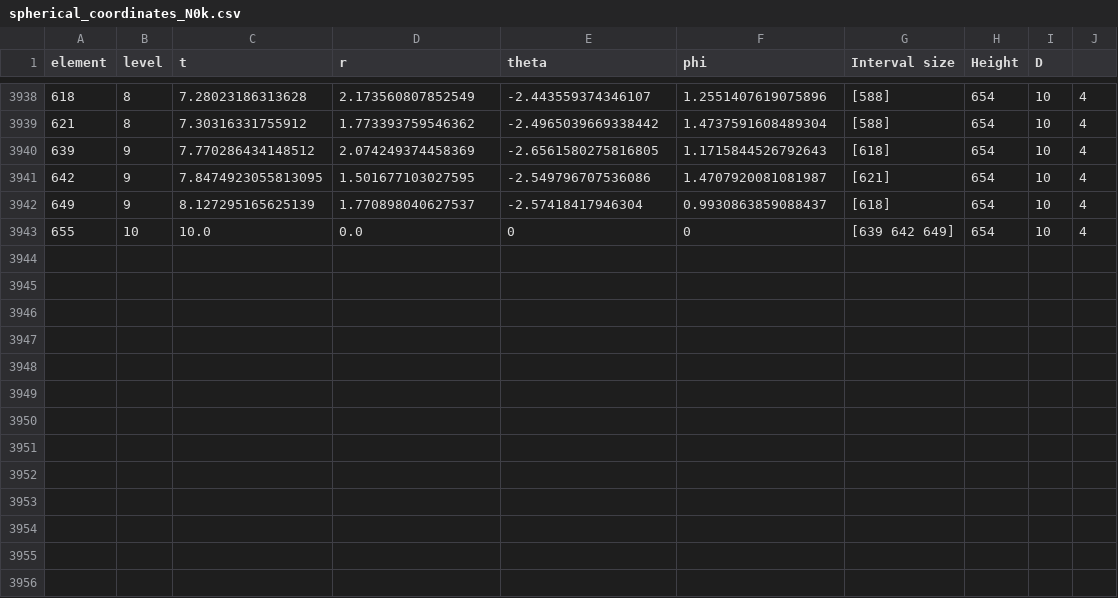
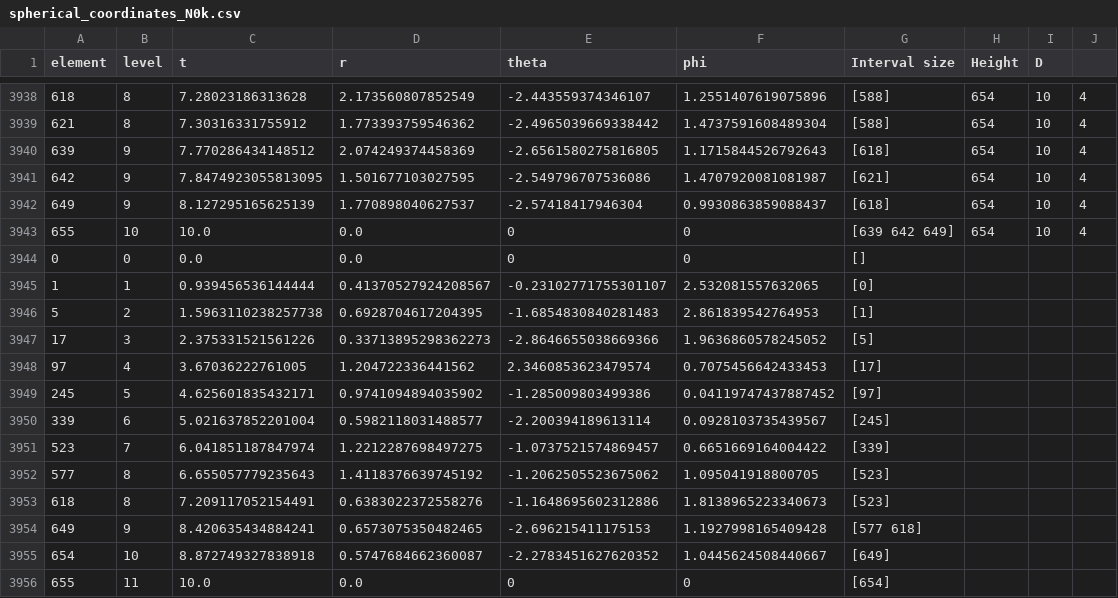
Before and after one commit to sniafrmpk/cst, a CSV file: DAGs/LMCs_data/Intervals/Height 10/spherical_coordinates_N0k.csv, drawn as a sheet; only a part is shown, gaps mark what is left out; the diff names each change by its address in the sheet, - before the commit and + after, or states it on an @@ line.

```diff
--- a/DAGs/LMCs_data/Intervals/Height 10/spherical_coordinates_N0k.csv
+++ b/DAGs/LMCs_data/Intervals/Height 10/spherical_coordinates_N0k.csv
+row 3944: 0 | 0 | 0.0 | 0.0 | 0 | 0 | []
+row 3945: 1 | 1 | 0.939456536144444 | 0.41370527924208567 | -0.23102771755301107 | 2.532081557632065 | [0]
+row 3946: 5 | 2 | 1.5963110238257738 | 0.6928704617204395 | -1.6854830840281483 | 2.861839542764953 | [1]
+row 3947: 17 | 3 | 2.375331521561226 | 0.33713895298362273 | -2.8646655038669366 | 1.9636860578245052 | [5]
+row 3948: 97 | 4 | 3.67036222761005 | 1.204722336441562 | 2.3460853623479574 | 0.7075456642433453 | [17]
+row 3949: 245 | 5 | 4.625601835432171 | 0.9741094894035902 | -1.285009803499386 | 0.04119747437887452 | [97]
+row 3950: 339 | 6 | 5.021637852201004 | 0.5982118031488577 | -2.200394189613114 | 0.0928103735439567 | [245]
+row 3951: 523 | 7 | 6.041851187847974 | 1.2212287698497275 | -1.0737521574869457 | 0.6651669164004422 | [339]
+row 3952: 577 | 8 | 6.655057779235643 | 1.4118376639745192 | -1.2062505523675062 | 1.095041918800705 | [523]
+row 3953: 618 | 8 | 7.209117052154491 | 0.6383022372558276 | -1.1648695602312886 | 1.8138965223340673 | [523]
+row 3954: 649 | 9 | 8.420635434884241 | 0.6573075350482465 | -2.696215411175153 | 1.1927998165409428 | [577 618]
+row 3955: 654 | 10 | 8.872749327838918 | 0.5747684662360087 | -2.2783451627620352 | 1.0445624508440667 | [649]
+row 3956: 655 | 11 | 10.0 | 0.0 | 0 | 0 | [654]
```
Also changed, not shown: 13 other files.
